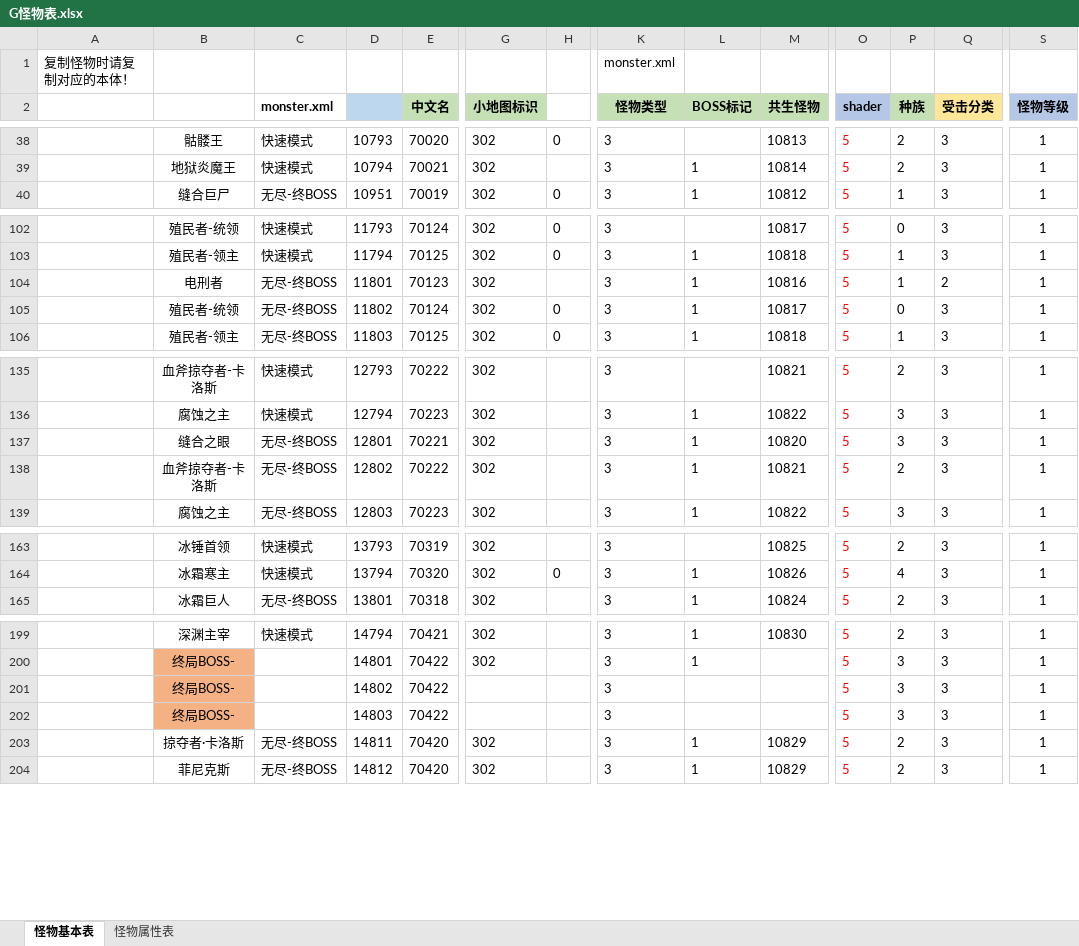
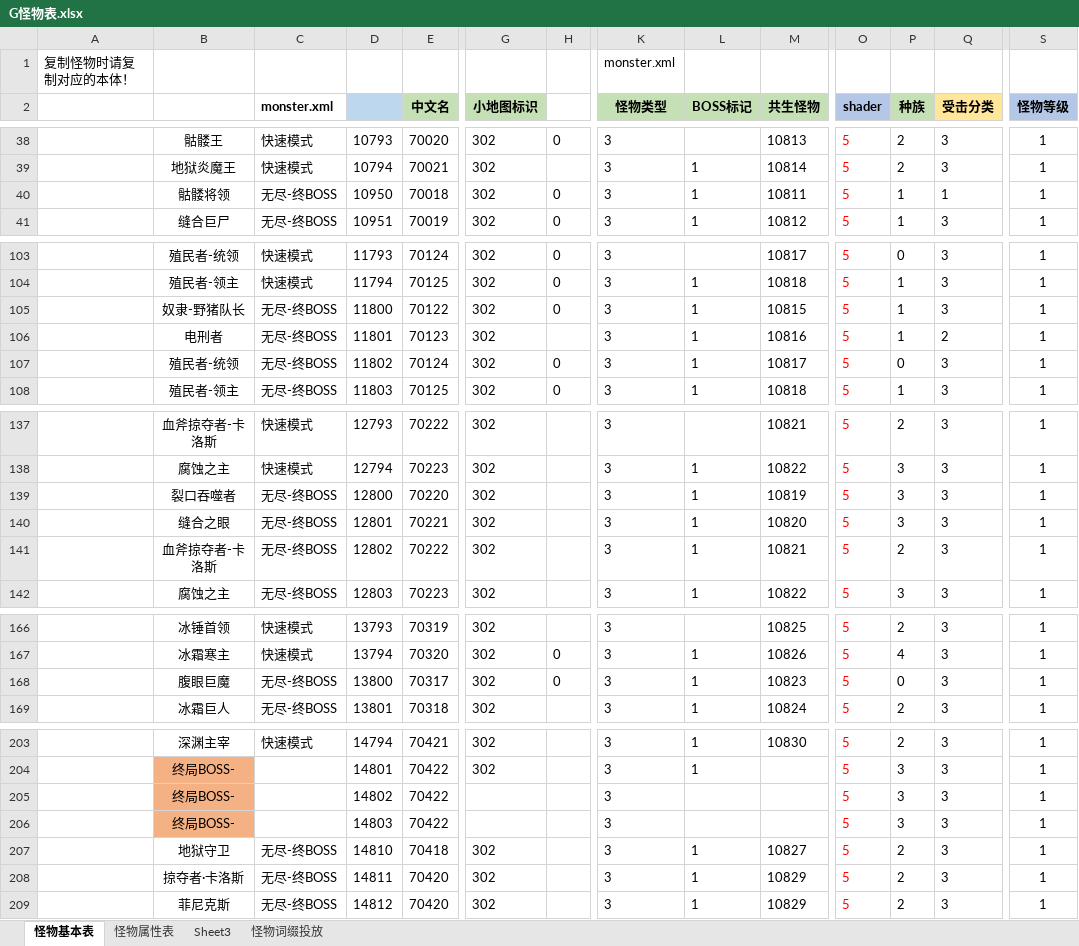
Before and after one commit to GodForsaken2026/GodForsakenMod, an Excel workbook: ModExcel/G怪物表.xlsx, sheet 怪物基本表, drawn as a sheet; only a part is shown, gaps mark what is left out; values as stored, in another font and other column widths than the file's, no borders; conditional formats and table styles not drawn; rows hold the shown columns only; the diff covers the shown part only; the diff names each change by its address in the sheet, - before the commit and + after, or states it on an @@ line.

```diff
--- a/ModExcel/G怪物表.xlsx (sheet 怪物基本表)
+++ b/ModExcel/G怪物表.xlsx (sheet 怪物基本表)
+sheet tab: Sheet3
+sheet tab: 怪物词缀投放
+row 40:  | 骷髅将领 | 无尽-终BOSS | 10950 | 70018 | 302 | 0 | 3 | 1 | 10811 | 5 | 1 | 1 | 1
+row 105:  | 奴隶-野猪队长 | 无尽-终BOSS | 11800 | 70122 | 302 | 0 | 3 | 1 | 10815 | 5 | 1 | 3 | 1
+row 139:  | 裂口吞噬者 | 无尽-终BOSS | 12800 | 70220 | 302 |  | 3 | 1 | 10819 | 5 | 3 | 3 | 1
+row 168:  | 腹眼巨魔 | 无尽-终BOSS | 13800 | 70317 | 302 | 0 | 3 | 1 | 10823 | 5 | 0 | 3 | 1
+row 207:  | 地狱守卫 | 无尽-终BOSS | 14810 | 70418 | 302 |  | 3 | 1 | 10827 | 5 | 2 | 3 | 1
```
Also changed, not shown: 1 added row elsewhere in this sheet, sheet 怪物属性表, ModExcel/D地图刷怪配置表.xlsx, ModExcel/D地图无尽模式.xlsx, 3 other files.
